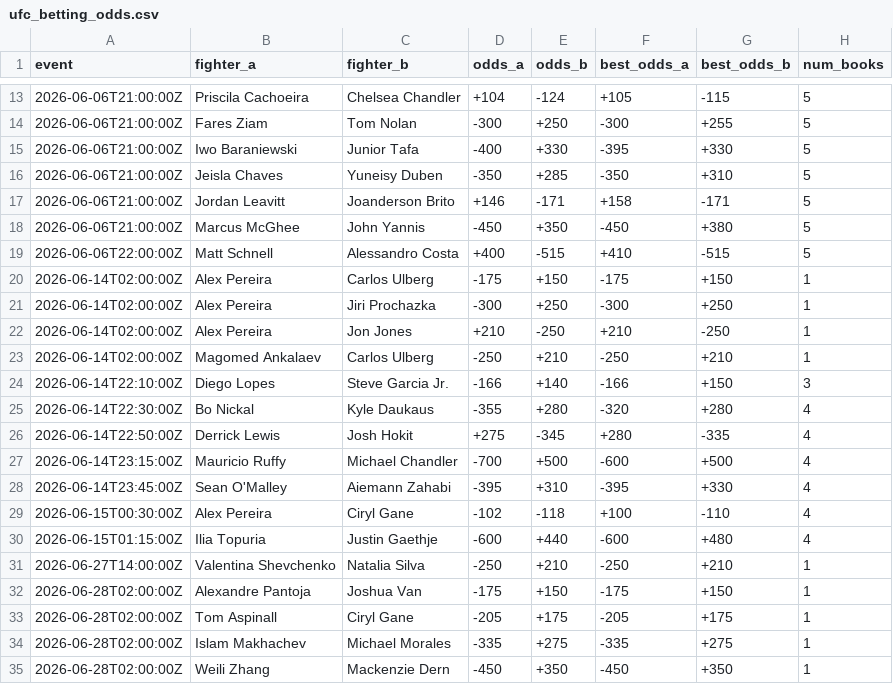
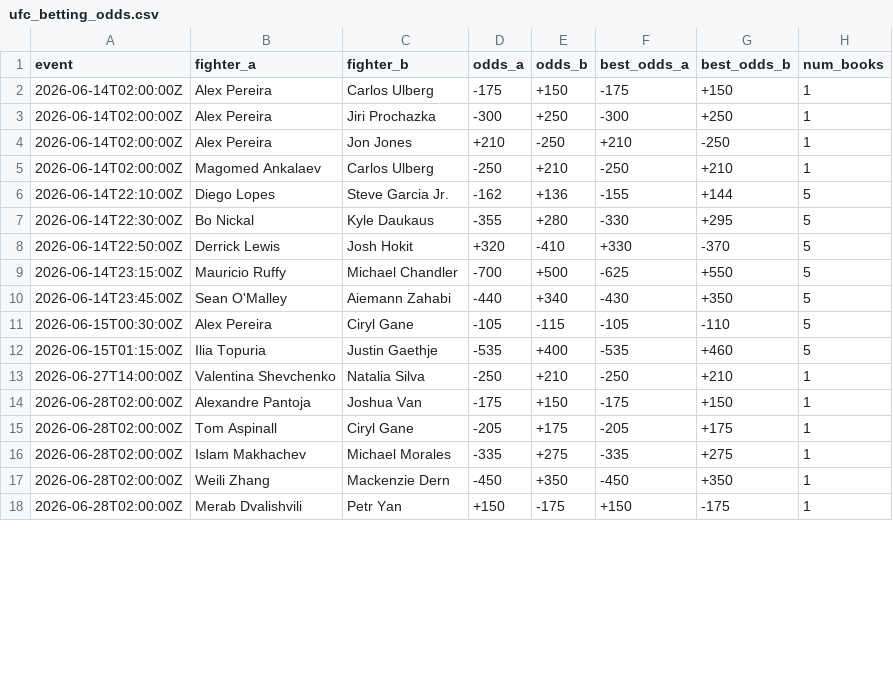
Before and after one commit to sockybobocky/ufc-data, a CSV file: ufc_betting_odds.csv, drawn as a sheet; only a part is shown, gaps mark what is left out; the shorter side is filled out with more unchanged rows; the diff covers the shown part only.

```diff
--- a/ufc_betting_odds.csv
+++ b/ufc_betting_odds.csv
@@ -13,8 +2 @@ event,fighter_a,fighter_b,odds_a,odds_b,best_odds_a,best_odds_b,num_books
-2026-06-06T21:00:00Z,Priscila Cachoeira,Chelsea Chandler,+104,-124,+105,-115,5
-2026-06-06T21:00:00Z,Fares Ziam,Tom Nolan,-300,+250,-300,+255,5
-2026-06-06T21:00:00Z,Iwo Baraniewski,Junior Tafa,-400,+330,-395,+330,5
-2026-06-06T21:00:00Z,Jeisla Chaves,Yuneisy Duben,-350,+285,-350,+310,5
-2026-06-06T21:00:00Z,Jordan Leavitt,Joanderson Brito,+146,-171,+158,-171,5
-2026-06-06T21:00:00Z,Marcus McGhee,John Yannis,-450,+350,-450,+380,5
-2026-06-06T22:00:00Z,Matt Schnell,Alessandro Costa,+400,-515,+410,-515,5
 2026-06-14T02:00:00Z,Alex Pereira,Carlos Ulberg,-175,+150,-175,+150,1
@@ -23,9 +5,9 @@ event,fighter_a,fighter_b,odds_a,odds_b,best_odds_a,best_odds_b,num_books
 2026-06-14T02:00:00Z,Magomed Ankalaev,Carlos Ulberg,-250,+210,-250,+210,1
-2026-06-14T22:10:00Z,Diego Lopes,Steve Garcia Jr.,-166,+140,-166,+150,3
-2026-06-14T22:30:00Z,Bo Nickal,Kyle Daukaus,-355,+280,-320,+280,4
-2026-06-14T22:50:00Z,Derrick Lewis,Josh Hokit,+275,-345,+280,-335,4
-2026-06-14T23:15:00Z,Mauricio Ruffy,Michael Chandler,-700,+500,-600,+500,4
-2026-06-14T23:45:00Z,Sean O'Malley,Aiemann Zahabi,-395,+310,-395,+330,4
-2026-06-15T00:30:00Z,Alex Pereira,Ciryl Gane,-102,-118,+100,-110,4
-2026-06-15T01:15:00Z,Ilia Topuria,Justin Gaethje,-600,+440,-600,+480,4
+2026-06-14T22:10:00Z,Diego Lopes,Steve Garcia Jr.,-162,+136,-155,+144,5
+2026-06-14T22:30:00Z,Bo Nickal,Kyle Daukaus,-355,+280,-330,+295,5
+2026-06-14T22:50:00Z,Derrick Lewis,Josh Hokit,+320,-410,+330,-370,5
+2026-06-14T23:15:00Z,Mauricio Ruffy,Michael Chandler,-700,+500,-625,+550,5
+2026-06-14T23:45:00Z,Sean O'Malley,Aiemann Zahabi,-440,+340,-430,+350,5
+2026-06-15T00:30:00Z,Alex Pereira,Ciryl Gane,-105,-115,-105,-110,5
+2026-06-15T01:15:00Z,Ilia Topuria,Justin Gaethje,-535,+400,-535,+460,5
 2026-06-27T14:00:00Z,Valentina Shevchenko,Natalia Silva,-250,+210,-250,+210,1
```
Also changed, not shown: 11 removed rows and 3 edited cells elsewhere in this file, 1 other file.
